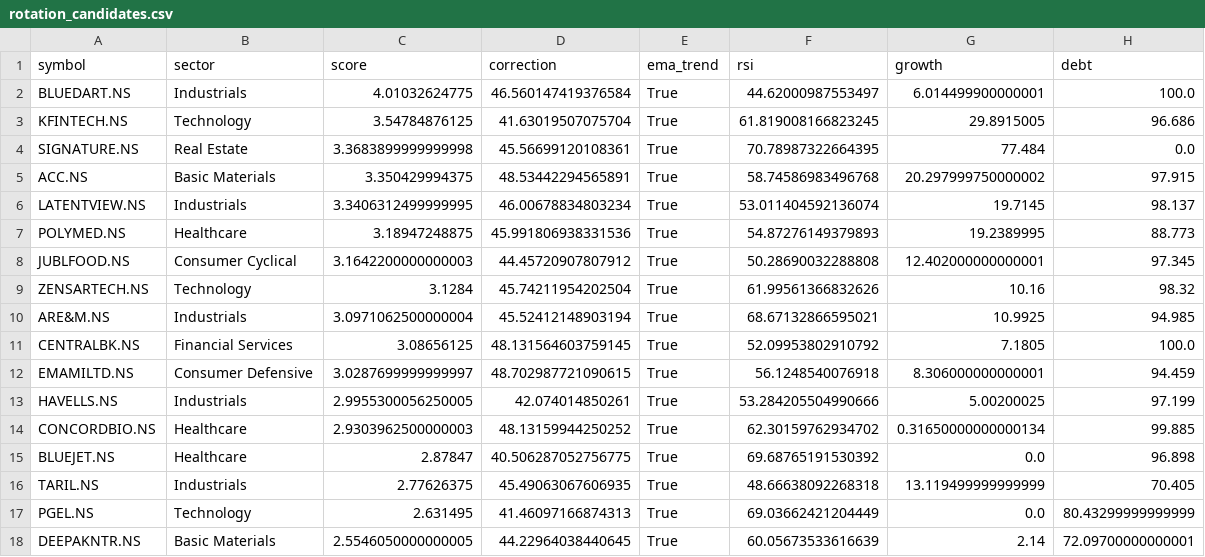
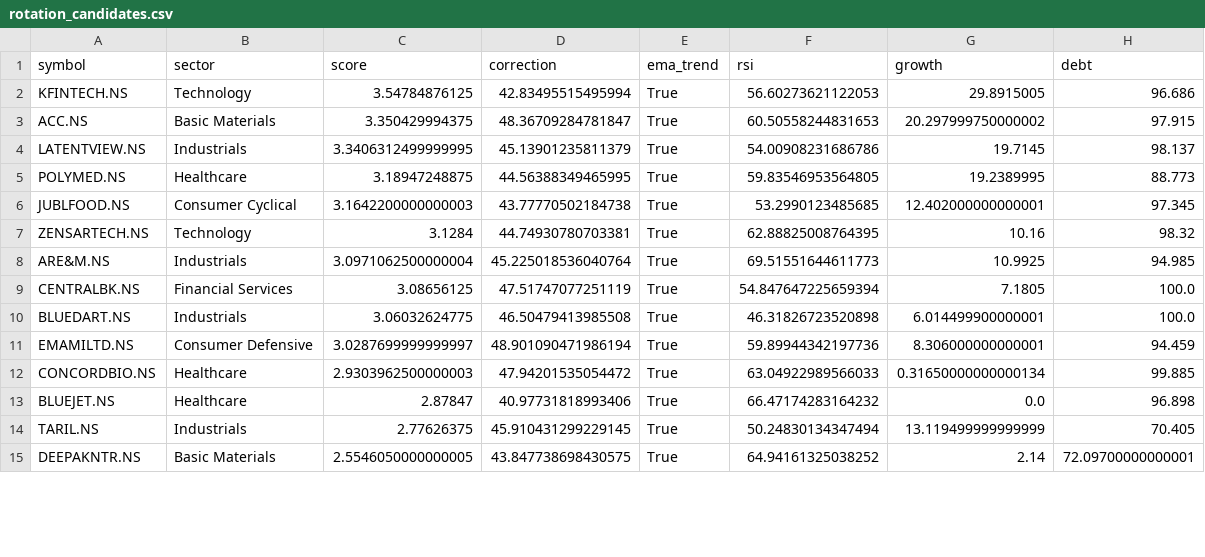
Before and after one commit to ushaalok1973-beep/value-rotation-scanner, a CSV file: rotation_candidates.csv, drawn as a sheet; only a part is shown; the diff covers the shown part only.

```diff
--- a/rotation_candidates.csv
+++ b/rotation_candidates.csv
@@ -1,18 +1,15 @@
 symbol,sector,score,correction,ema_trend,rsi,growth,debt
-BLUEDART.NS,Industrials,4.01032624775,46.560147419376584,True,44.62000987553497,6.014499900000001,100.0
-KFINTECH.NS,Technology,3.54784876125,41.63019507075704,True,61.819008166823245,29.8915005,96.686
-SIGNATURE.NS,Real Estate,3.3683899999999998,45.56699120108361,True,70.78987322664395,77.484,0.0
-ACC.NS,Basic Materials,3.350429994375,48.53442294565891,True,58.74586983496768,20.297999750000002,97.915
-LATENTVIEW.NS,Industrials,3.3406312499999995,46.00678834803234,True,53.011404592136074,19.7145,98.137
-POLYMED.NS,Healthcare,3.18947248875,45.991806938331536,True,54.87276149379893,19.2389995,88.773
-JUBLFOOD.NS,Consumer Cyclical,3.1642200000000003,44.45720907807912,True,50.28690032288808,12.402000000000001,97.345
-ZENSARTECH.NS,Technology,3.1284,45.74211954202504,True,61.99561366832626,10.16,98.32
-ARE&M.NS,Industrials,3.0971062500000004,45.52412148903194,True,68.67132866595021,10.9925,94.985
-CENTRALBK.NS,Financial Services,3.08656125,48.131564603759145,True,52.09953802910792,7.1805,100.0
-EMAMILTD.NS,Consumer Defensive,3.0287699999999997,48.702987721090615,True,56.1248540076918,8.306000000000001,94.459
-HAVELLS.NS,Industrials,2.9955300056250005,42.074014850261,True,53.284205504990666,5.00200025,97.199
-CONCORDBIO.NS,Healthcare,2.9303962500000003,48.13159944250252,True,62.30159762934702,0.31650000000000134,99.885
-BLUEJET.NS,Healthcare,2.87847,40.506287052756775,True,69.68765191530392,0.0,96.898
-TARIL.NS,Industrials,2.77626375,45.49063067606935,True,48.66638092268318,13.119499999999999,70.405
-PGEL.NS,Technology,2.631495,41.46097166874313,True,69.03662421204449,0.0,80.43299999999999
-DEEPAKNTR.NS,Basic Materials,2.5546050000000005,44.22964038440645,True,60.05673533616639,2.14,72.09700000000001
+KFINTECH.NS,Technology,3.54784876125,42.83495515495994,True,56.60273621122053,29.8915005,96.686
+ACC.NS,Basic Materials,3.350429994375,48.36709284781847,True,60.50558244831653,20.297999750000002,97.915
+LATENTVIEW.NS,Industrials,3.3406312499999995,45.13901235811379,True,54.00908231686786,19.7145,98.137
+POLYMED.NS,Healthcare,3.18947248875,44.56388349465995,True,59.83546953564805,19.2389995,88.773
+JUBLFOOD.NS,Consumer Cyclical,3.1642200000000003,43.77770502184738,True,53.2990123485685,12.402000000000001,97.345
+ZENSARTECH.NS,Technology,3.1284,44.74930780703381,True,62.88825008764395,10.16,98.32
+ARE&M.NS,Industrials,3.0971062500000004,45.225018536040764,True,69.51551644611773,10.9925,94.985
+CENTRALBK.NS,Financial Services,3.08656125,47.51747077251119,True,54.847647225659394,7.1805,100.0
+BLUEDART.NS,Industrials,3.06032624775,46.50479413985508,True,46.31826723520898,6.014499900000001,100.0
+EMAMILTD.NS,Consumer Defensive,3.0287699999999997,48.901090471986194,True,59.89944342197736,8.306000000000001,94.459
+CONCORDBIO.NS,Healthcare,2.9303962500000003,47.94201535054472,True,63.04922989566033,0.31650000000000134,99.885
+BLUEJET.NS,Healthcare,2.87847,40.97731818993406,True,66.47174283164232,0.0,96.898
+TARIL.NS,Industrials,2.77626375,45.910431299229145,True,50.24830134347494,13.119499999999999,70.405
+DEEPAKNTR.NS,Basic Materials,2.5546050000000005,43.847738698430575,True,64.94161325038252,2.14,72.09700000000001
```
Also changed, not shown: 1 added row and 10 edited cells elsewhere in this file.
